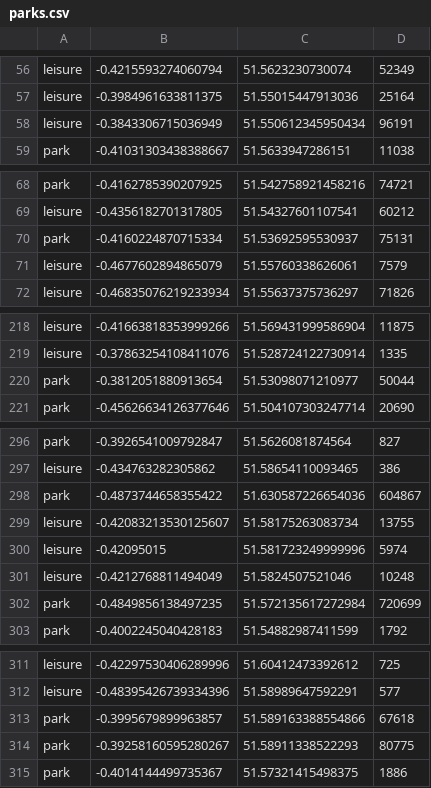
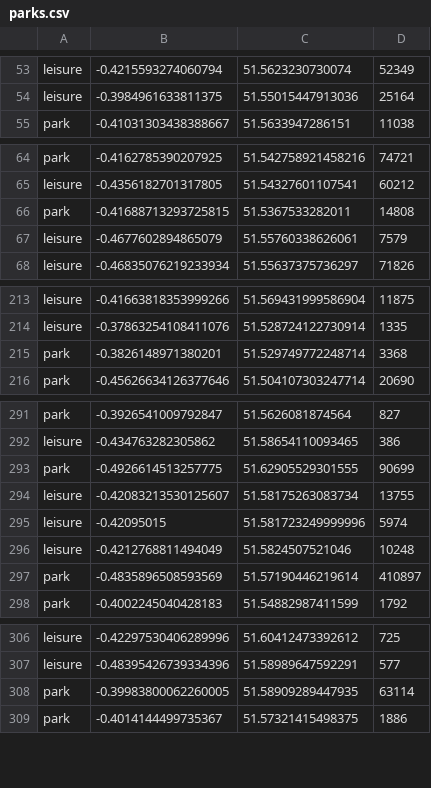
Before and after one commit to djgroen/covid19-preprocess, a CSV file: hillingdon-out/parks.csv, drawn as a sheet; only a part is shown, gaps mark what is left out; removed rows and columns are numbered as before the commit, all else as after; the diff covers the shown part only; the diff names each change by its address in the sheet, - before the commit and + after, or states it on an @@ line.

```diff
--- a/hillingdon-out/parks.csv
+++ b/hillingdon-out/parks.csv
-row 58: leisure | -0.3843306715036949 | 51.550612345950434 | 96191
-row 70: park | -0.4160224870715334 | 51.53692595530937 | 75131
+row 66: park | -0.41688713293725815 | 51.5367533282011 | 14808
-row 220: park | -0.3812051880913654 | 51.53098071210977 | 50044
+row 215: park | -0.3826148971380201 | 51.529749772248714 | 3368
-row 298: park | -0.4873744658355422 | 51.630587226654036 | 604867
+row 293: park | -0.4926614513257775 | 51.62905529301555 | 90699
-row 302: park | -0.4849856138497235 | 51.572135617272984 | 720699
+row 297: park | -0.4835896508593569 | 51.57190446219614 | 410897
-row 313: park | -0.3995679899963857 | 51.589163388554866 | 67618
-row 314: park | -0.39258160595280267 | 51.58911338522293 | 80775
+row 308: park | -0.39983800062260005 | 51.58909289447935 | 63114
```
Also changed, not shown: 8 added rows and 12 removed rows elsewhere in this file, hillingdon-out/hospitals.csv, hillingdon-out/offices.csv, 3 other files.
